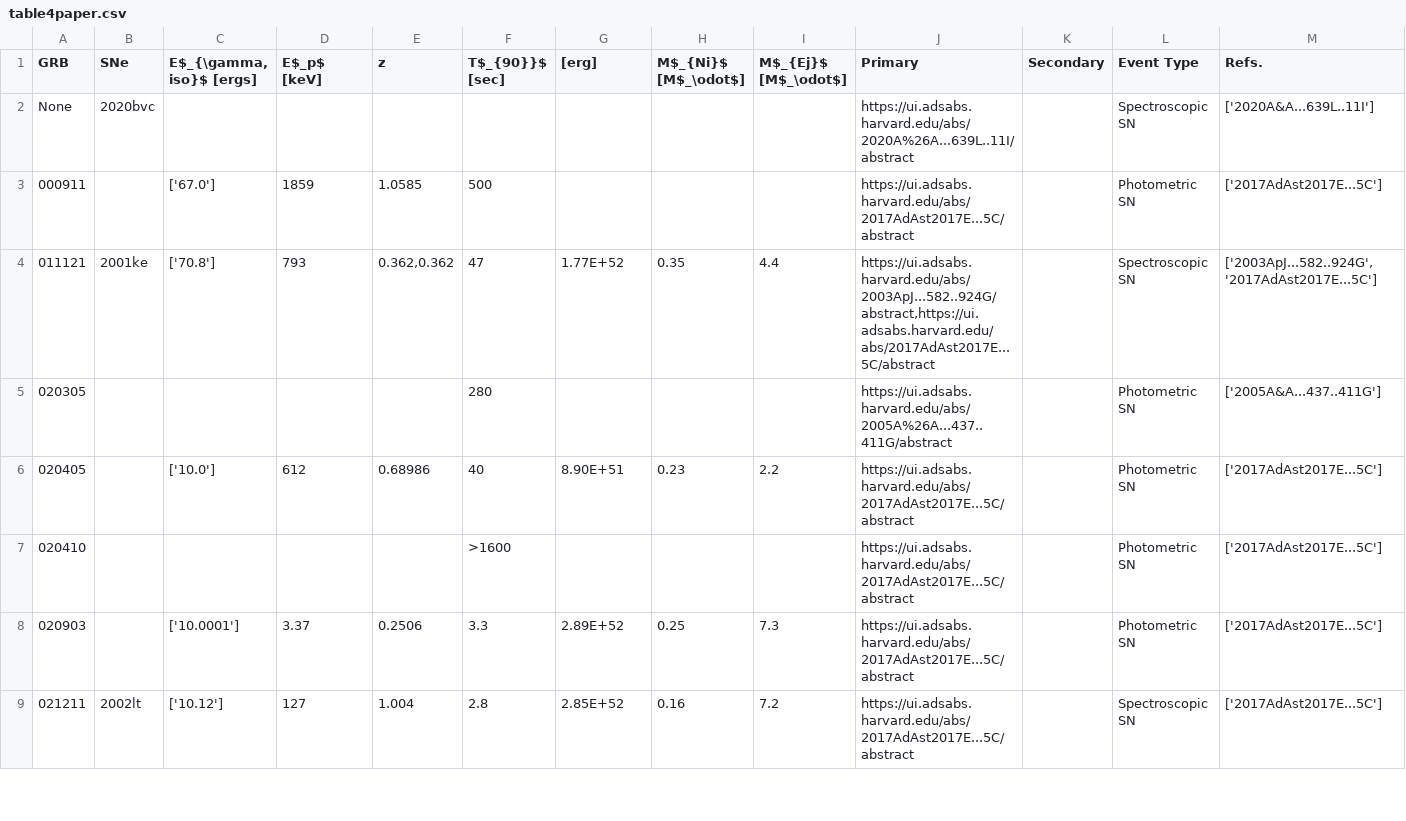
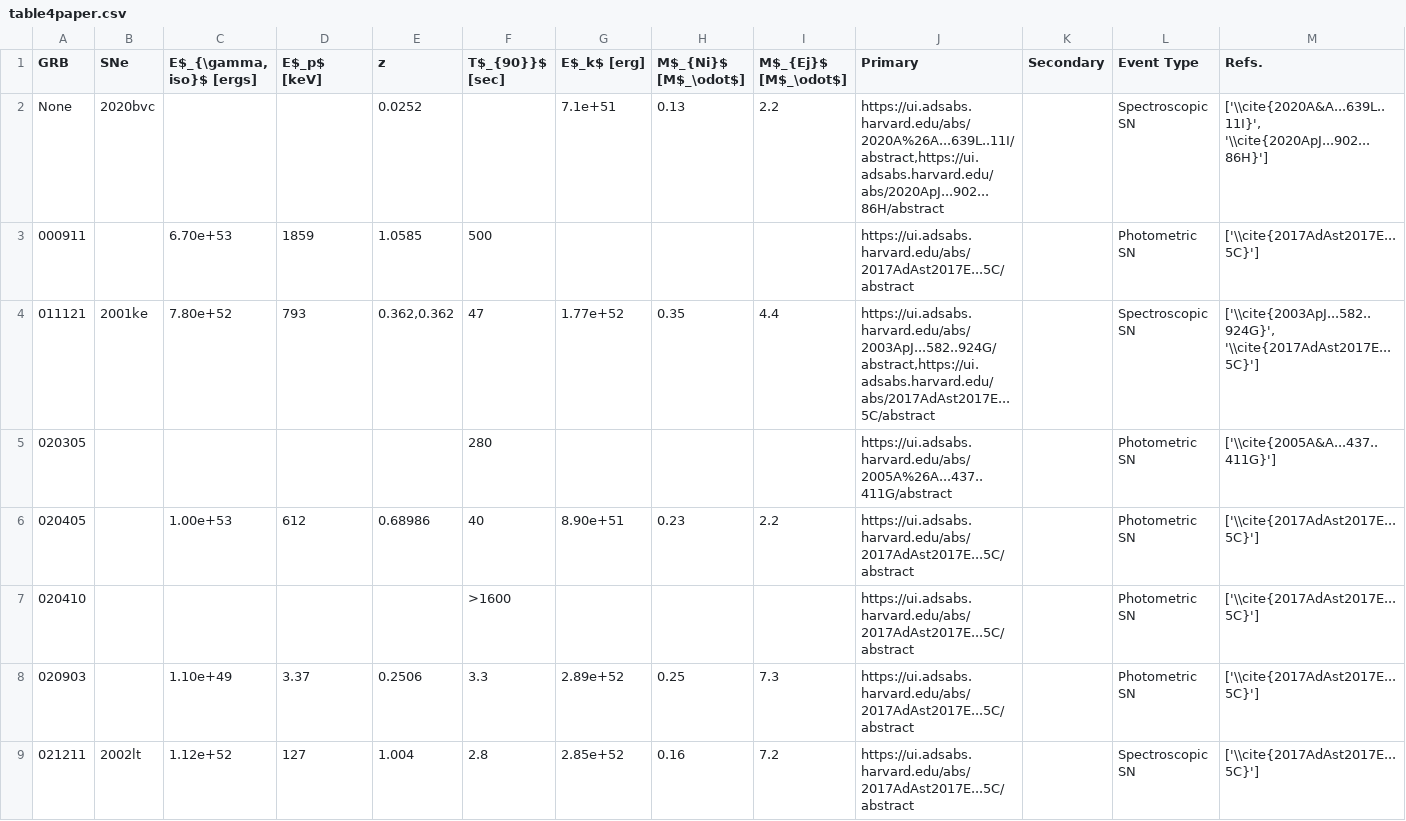
Before and after one commit to GabrielF98/GRBSNWebtool, a CSV file: table4paper.csv, drawn as a sheet; only a part is shown; the diff covers the shown part only.

Commit message:
Created a table for the webtool paper

```diff
--- a/table4paper.csv
+++ b/table4paper.csv
@@ -1,9 +1,9 @@
-GRB,SNe,"E$_{\gamma, iso}$ [ergs]",E$_p$ [keV],z,T$_{90}}$ [sec],[erg],M$_{Ni}$ [M$_\odot$],M$_{Ej}$ [M$_\odot$],Primary,Secondary,Event Type,Refs.
-None,2020bvc,,,,,,,,https://ui.adsabs.harvard.edu/abs/2020A%26A...639L..11I/abstract,,Spectroscopic SN,['2020A&A...639L..11I']
-000911,,['67.0'],1859,1.0585,500,,,,https://ui.adsabs.harvard.edu/abs/2017AdAst2017E...5C/abstract,,Photometric SN,['2017AdAst2017E...5C']
-011121,2001ke,['70.8'],793,"0.362,0.362",47,1.77E+52,0.35,4.4,"https://ui.adsabs.harvard.edu/abs/2003ApJ...582..924G/abstract,https://ui.adsabs.harvard.edu/abs/2017AdAst2017E...5C/abstract",,Spectroscopic SN,"['2003ApJ...582..924G', '2017AdAst2017E...5C']"
-020305,,,,,280,,,,https://ui.adsabs.harvard.edu/abs/2005A%26A...437..411G/abstract,,Photometric SN,['2005A&A...437..411G']
-020405,,['10.0'],612,0.68986,40,8.90E+51,0.23,2.2,https://ui.adsabs.harvard.edu/abs/2017AdAst2017E...5C/abstract,,Photometric SN,['2017AdAst2017E...5C']
-020410,,,,,>1600,,,,https://ui.adsabs.harvard.edu/abs/2017AdAst2017E...5C/abstract,,Photometric SN,['2017AdAst2017E...5C']
-020903,,['10.0001'],3.37,0.2506,3.3,2.89E+52,0.25,7.3,https://ui.adsabs.harvard.edu/abs/2017AdAst2017E...5C/abstract,,Photometric SN,['2017AdAst2017E...5C']
-021211,2002lt,['10.12'],127,1.004,2.8,2.85E+52,0.16,7.2,https://ui.adsabs.harvard.edu/abs/2017AdAst2017E...5C/abstract,,Spectroscopic SN,['2017AdAst2017E...5C']
+GRB,SNe,"E$_{\gamma, iso}$ [ergs]",E$_p$ [keV],z,T$_{90}}$ [sec],E$_k$ [erg],M$_{Ni}$ [M$_\odot$],M$_{Ej}$ [M$_\odot$],Primary,Secondary,Event Type,Refs.
+None,2020bvc,,,0.0252,,7.1e+51,0.13,2.2,"https://ui.adsabs.harvard.edu/abs/2020A%26A...639L..11I/abstract,https://ui.adsabs.harvard.edu/abs/2020ApJ...902...86H/abstract",,Spectroscopic SN,"['\\cite{2020A&A...639L..11I}', '\\cite{2020ApJ...902...86H}']"
+000911,,6.70e+53,1859,1.0585,500,,,,https://ui.adsabs.harvard.edu/abs/2017AdAst2017E...5C/abstract,,Photometric SN,['\\cite{2017AdAst2017E...5C}']
+011121,2001ke,7.80e+52,793,"0.362,0.362",47,1.77e+52,0.35,4.4,"https://ui.adsabs.harvard.edu/abs/2003ApJ...582..924G/abstract,https://ui.adsabs.harvard.edu/abs/2017AdAst2017E...5C/abstract",,Spectroscopic SN,"['\\cite{2003ApJ...582..924G}', '\\cite{2017AdAst2017E...5C}']"
+020305,,,,,280,,,,https://ui.adsabs.harvard.edu/abs/2005A%26A...437..411G/abstract,,Photometric SN,['\\cite{2005A&A...437..411G}']
+020405,,1.00e+53,612,0.68986,40,8.90e+51,0.23,2.2,https://ui.adsabs.harvard.edu/abs/2017AdAst2017E...5C/abstract,,Photometric SN,['\\cite{2017AdAst2017E...5C}']
+020410,,,,,>1600,,,,https://ui.adsabs.harvard.edu/abs/2017AdAst2017E...5C/abstract,,Photometric SN,['\\cite{2017AdAst2017E...5C}']
+020903,,1.10e+49,3.37,0.2506,3.3,2.89e+52,0.25,7.3,https://ui.adsabs.harvard.edu/abs/2017AdAst2017E...5C/abstract,,Photometric SN,['\\cite{2017AdAst2017E...5C}']
+021211,2002lt,1.12e+52,127,1.004,2.8,2.85e+52,0.16,7.2,https://ui.adsabs.harvard.edu/abs/2017AdAst2017E...5C/abstract,,Spectroscopic SN,['\\cite{2017AdAst2017E...5C}']
```
Also changed, not shown: 1 added row and 115 edited cells elsewhere in this file, 6 other files.
